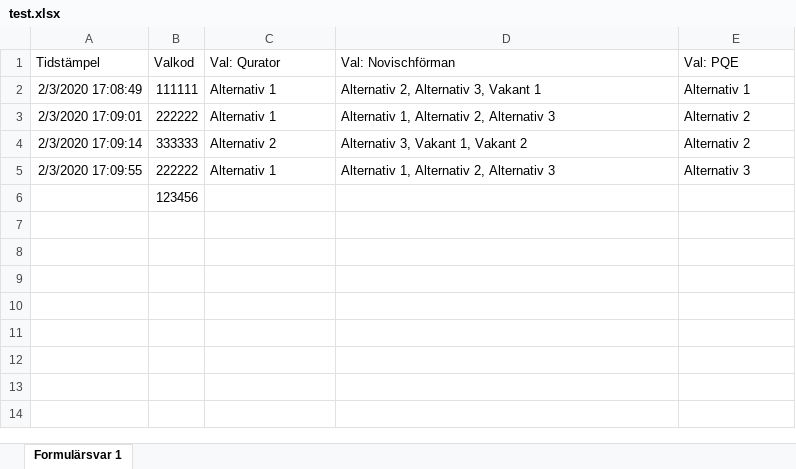
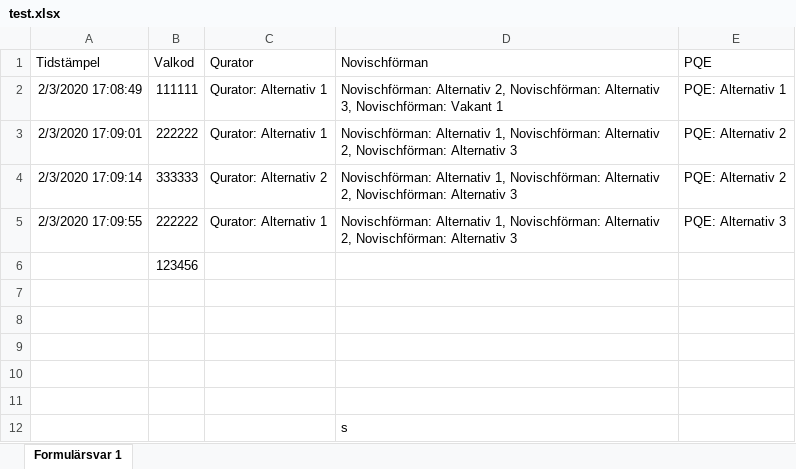
Before and after one commit to davidjungermann/voting-vg, an Excel workbook: test.xlsx, sheet Formulärsvar 1, drawn as a sheet; values as stored, in another font and other column widths than the file's, no borders; the diff names each change by its address in the sheet, - before the commit and + after, or states it on an @@ line.

```diff
--- a/test.xlsx (sheet Formulärsvar 1)
+++ b/test.xlsx (sheet Formulärsvar 1)
-C1: Val: Qurator
+C1: Qurator
-D1: Val: Novischförman
+D1: Novischförman
-E1: Val: PQE
+E1: PQE
-C2:C3 (Qurator): Alternativ 1
+C2:C3 (Qurator): Qurator: Alternativ 1
-D2 (Novischförman): Alternativ 2, Alternativ 3, Vakant 1
+D2 (Novischförman): Novischförman: Alternativ 2, Novischförman: Alternativ 3, Novischförman: Vakant 1
-E2 (PQE): Alternativ 1
+E2 (PQE): PQE: Alternativ 1
-D3 (Novischförman): Alternativ 1, Alternativ 2, Alternativ 3
+D3 (Novischförman): Novischförman: Alternativ 1, Novischförman: Alternativ 2, Novischförman: Alternativ 3
-E3:E4 (PQE): Alternativ 2
+E3:E4 (PQE): PQE: Alternativ 2
-C4 (Qurator): Alternativ 2
+C4 (Qurator): Qurator: Alternativ 2
-D4 (Novischförman): Alternativ 3, Vakant 1, Vakant 2
+D4 (Novischförman): Novischförman: Alternativ 1, Novischförman: Alternativ 2, Novischförman: Alternativ 3
-C5 (Qurator): Alternativ 1
+C5 (Qurator): Qurator: Alternativ 1
-D5 (Novischförman): Alternativ 1, Alternativ 2, Alternativ 3
+D5 (Novischförman): Novischförman: Alternativ 1, Novischförman: Alternativ 2, Novischförman: Alternativ 3
-E5 (PQE): Alternativ 3
+E5 (PQE): PQE: Alternativ 3
+row 7: (empty)
+row 8: (empty)
+row 9: (empty)
+row 10: (empty)
+row 11: (empty)
+row 12:  |  |  | s
```
Also changed, not shown: 1 other file.
